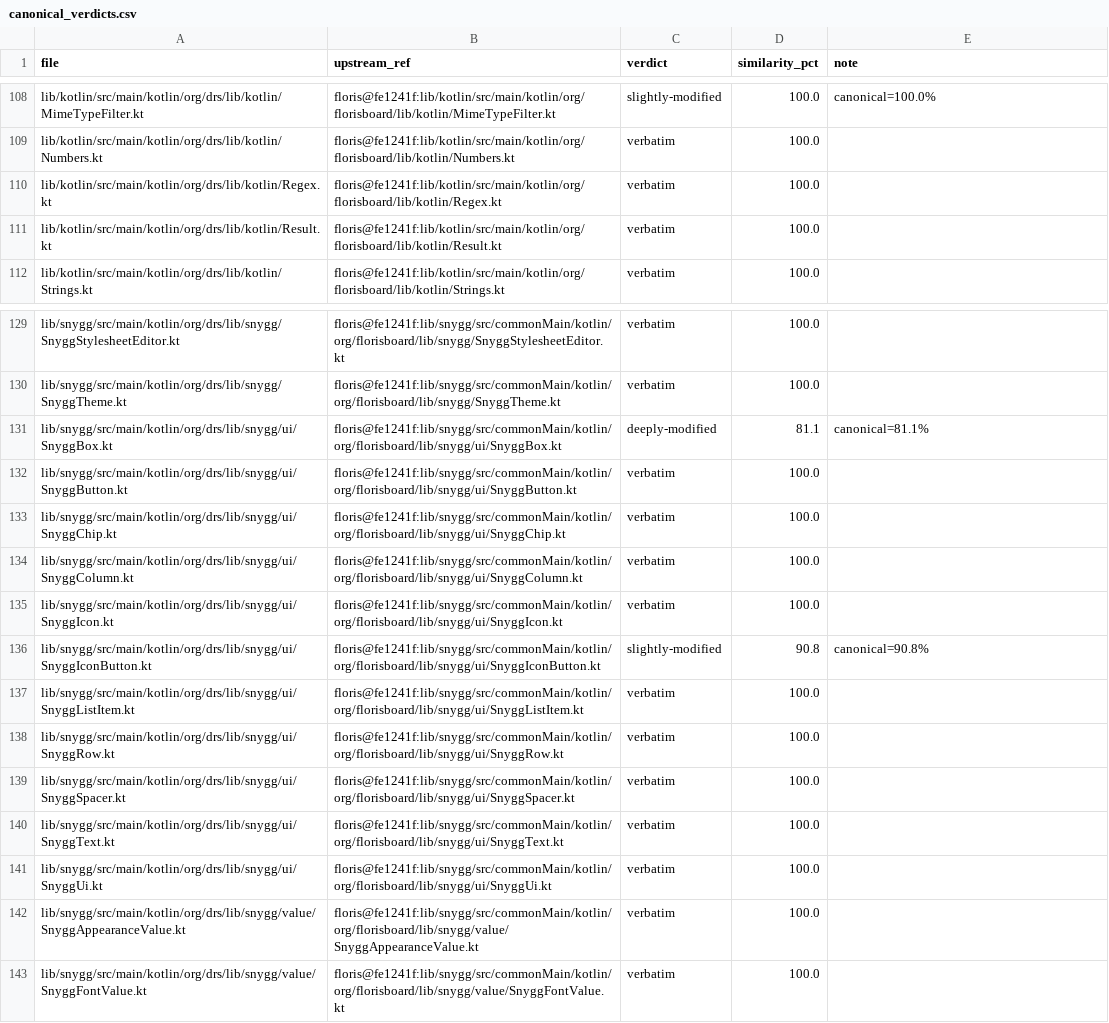
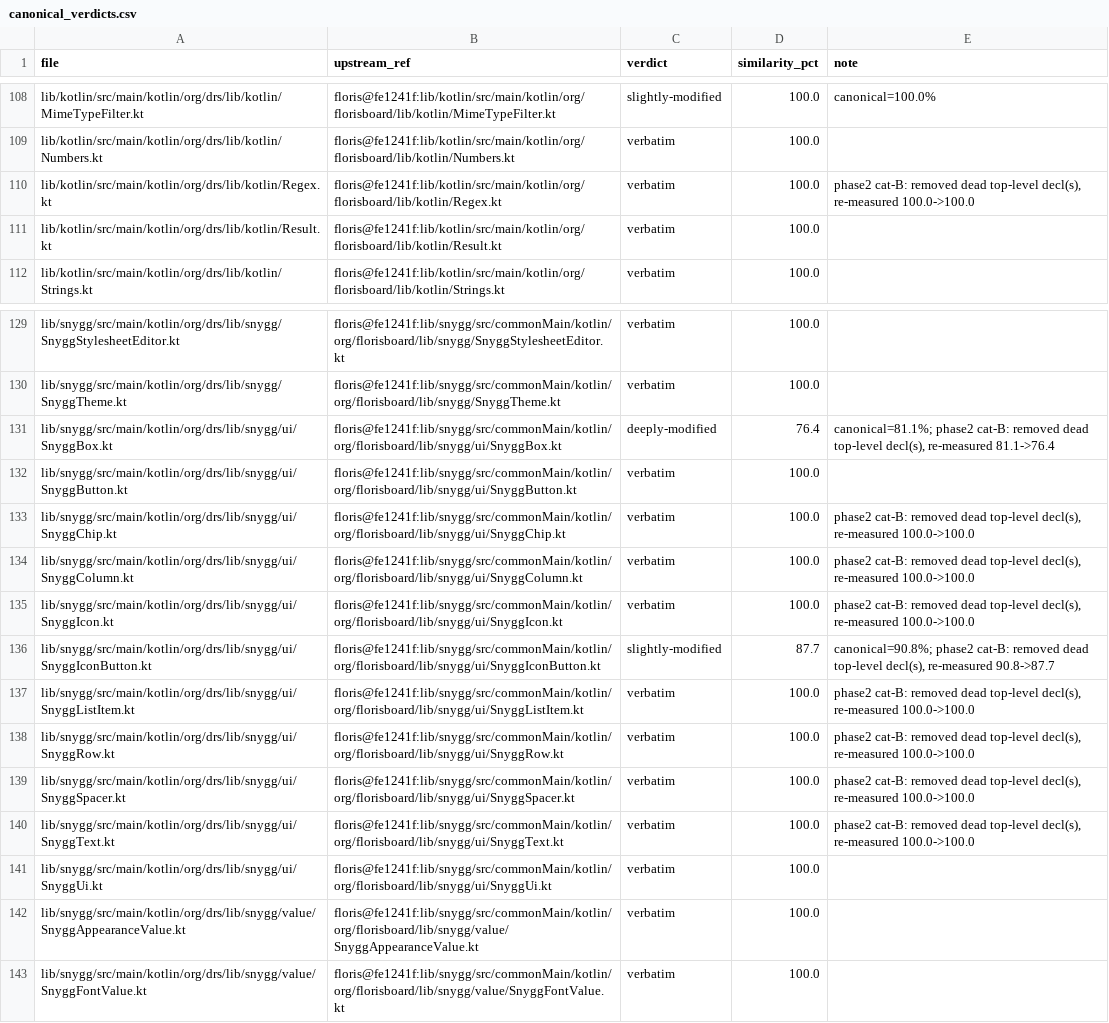
Before and after one commit to CTO-DRS/DRS-Smart-Keyboard, a CSV file: tools/cleanup/measurements/canonical_verdicts.csv, drawn as a sheet; only a part is shown, gaps mark what is left out.

Commit message:
2e. phase2-closure: إغلاق المرحلة 2 — فئة أ=1 ملف(146)، فئة ب=10 تعريفات(296)، فئة ج=0 (المترجم لا يصدر never-used — مثبت بالاستقصاء + مسح ذاتي شامل) — الكاشف الختامي 196→185 صفر يتيم جديد — الجدول الكانوني معاد قياسه — WORKLOG جداول القتل والأيتام والمزلقات 15-18 — إجمالي الميت المقتول 442 سطراً

```diff
--- a/tools/cleanup/measurements/canonical_verdicts.csv
+++ b/tools/cleanup/measurements/canonical_verdicts.csv
@@ -109,3 +109,3 @@ lib/kotlin/src/main/kotlin/org/drs/lib/kotlin/MimeTypeFilter.kt,floris@fe1241f:l
 lib/kotlin/src/main/kotlin/org/drs/lib/kotlin/Numbers.kt,floris@fe1241f:lib/kotlin/src/main/kotlin/org/florisboard/lib/kotlin/Numbers.kt,verbatim,100.0,
-lib/kotlin/src/main/kotlin/org/drs/lib/kotlin/Regex.kt,floris@fe1241f:lib/kotlin/src/main/kotlin/org/florisboard/lib/kotlin/Regex.kt,verbatim,100.0,
+lib/kotlin/src/main/kotlin/org/drs/lib/kotlin/Regex.kt,floris@fe1241f:lib/kotlin/src/main/kotlin/org/florisboard/lib/kotlin/Regex.kt,verbatim,100.0,"phase2 cat-B: removed dead top-level decl(s), re-measured 100.0->100.0"
 lib/kotlin/src/main/kotlin/org/drs/lib/kotlin/Result.kt,floris@fe1241f:lib/kotlin/src/main/kotlin/org/florisboard/lib/kotlin/Result.kt,verbatim,100.0,
@@ -130,12 +130,12 @@ lib/snygg/src/main/kotlin/org/drs/lib/snygg/SnyggStylesheetEditor.kt,floris@fe12
 lib/snygg/src/main/kotlin/org/drs/lib/snygg/SnyggTheme.kt,floris@fe1241f:lib/snygg/src/commonMain/kotlin/org/florisboard/lib/snygg/SnyggTheme.kt,verbatim,100.0,
-lib/snygg/src/main/kotlin/org/drs/lib/snygg/ui/SnyggBox.kt,floris@fe1241f:lib/snygg/src/commonMain/kotlin/org/florisboard/lib/snygg/ui/SnyggBox.kt,deeply-modified,81.1,canonical=81.1%
+lib/snygg/src/main/kotlin/org/drs/lib/snygg/ui/SnyggBox.kt,floris@fe1241f:lib/snygg/src/commonMain/kotlin/org/florisboard/lib/snygg/ui/SnyggBox.kt,deeply-modified,76.4,"canonical=81.1%; phase2 cat-B: removed dead top-level decl(s), re-measured 81.1->76.4"
 lib/snygg/src/main/kotlin/org/drs/lib/snygg/ui/SnyggButton.kt,floris@fe1241f:lib/snygg/src/commonMain/kotlin/org/florisboard/lib/snygg/ui/SnyggButton.kt,verbatim,100.0,
-lib/snygg/src/main/kotlin/org/drs/lib/snygg/ui/SnyggChip.kt,floris@fe1241f:lib/snygg/src/commonMain/kotlin/org/florisboard/lib/snygg/ui/SnyggChip.kt,verbatim,100.0,
-lib/snygg/src/main/kotlin/org/drs/lib/snygg/ui/SnyggColumn.kt,floris@fe1241f:lib/snygg/src/commonMain/kotlin/org/florisboard/lib/snygg/ui/SnyggColumn.kt,verbatim,100.0,
-lib/snygg/src/main/kotlin/org/drs/lib/snygg/ui/SnyggIcon.kt,floris@fe1241f:lib/snygg/src/commonMain/kotlin/org/florisboard/lib/snygg/ui/SnyggIcon.kt,verbatim,100.0,
-lib/snygg/src/main/kotlin/org/drs/lib/snygg/ui/SnyggIconButton.kt,floris@fe1241f:lib/snygg/src/commonMain/kotlin/org/florisboard/lib/snygg/ui/SnyggIconButton.kt,slightly-modified,90.8,canonical=90.8%
-lib/snygg/src/main/kotlin/org/drs/lib/snygg/ui/SnyggListItem.kt,floris@fe1241f:lib/snygg/src/commonMain/kotlin/org/florisboard/lib/snygg/ui/SnyggListItem.kt,verbatim,100.0,
-lib/snygg/src/main/kotlin/org/drs/lib/snygg/ui/SnyggRow.kt,floris@fe1241f:lib/snygg/src/commonMain/kotlin/org/florisboard/lib/snygg/ui/SnyggRow.kt,verbatim,100.0,
-lib/snygg/src/main/kotlin/org/drs/lib/snygg/ui/SnyggSpacer.kt,floris@fe1241f:lib/snygg/src/commonMain/kotlin/org/florisboard/lib/snygg/ui/SnyggSpacer.kt,verbatim,100.0,
-lib/snygg/src/main/kotlin/org/drs/lib/snygg/ui/SnyggText.kt,floris@fe1241f:lib/snygg/src/commonMain/kotlin/org/florisboard/lib/snygg/ui/SnyggText.kt,verbatim,100.0,
+lib/snygg/src/main/kotlin/org/drs/lib/snygg/ui/SnyggChip.kt,floris@fe1241f:lib/snygg/src/commonMain/kotlin/org/florisboard/lib/snygg/ui/SnyggChip.kt,verbatim,100.0,"phase2 cat-B: removed dead top-level decl(s), re-measured 100.0->100.0"
+lib/snygg/src/main/kotlin/org/drs/lib/snygg/ui/SnyggColumn.kt,floris@fe1241f:lib/snygg/src/commonMain/kotlin/org/florisboard/lib/snygg/ui/SnyggColumn.kt,verbatim,100.0,"phase2 cat-B: removed dead top-level decl(s), re-measured 100.0->100.0"
+lib/snygg/src/main/kotlin/org/drs/lib/snygg/ui/SnyggIcon.kt,floris@fe1241f:lib/snygg/src/commonMain/kotlin/org/florisboard/lib/snygg/ui/SnyggIcon.kt,verbatim,100.0,"phase2 cat-B: removed dead top-level decl(s), re-measured 100.0->100.0"
+lib/snygg/src/main/kotlin/org/drs/lib/snygg/ui/SnyggIconButton.kt,floris@fe1241f:lib/snygg/src/commonMain/kotlin/org/florisboard/lib/snygg/ui/SnyggIconButton.kt,slightly-modified,87.7,"canonical=90.8%; phase2 cat-B: removed dead top-level decl(s), re-measured 90.8->87.7"
+lib/snygg/src/main/kotlin/org/drs/lib/snygg/ui/SnyggListItem.kt,floris@fe1241f:lib/snygg/src/commonMain/kotlin/org/florisboard/lib/snygg/ui/SnyggListItem.kt,verbatim,100.0,"phase2 cat-B: removed dead top-level decl(s), re-measured 100.0->100.0"
+lib/snygg/src/main/kotlin/org/drs/lib/snygg/ui/SnyggRow.kt,floris@fe1241f:lib/snygg/src/commonMain/kotlin/org/florisboard/lib/snygg/ui/SnyggRow.kt,verbatim,100.0,"phase2 cat-B: removed dead top-level decl(s), re-measured 100.0->100.0"
+lib/snygg/src/main/kotlin/org/drs/lib/snygg/ui/SnyggSpacer.kt,floris@fe1241f:lib/snygg/src/commonMain/kotlin/org/florisboard/lib/snygg/ui/SnyggSpacer.kt,verbatim,100.0,"phase2 cat-B: removed dead top-level decl(s), re-measured 100.0->100.0"
+lib/snygg/src/main/kotlin/org/drs/lib/snygg/ui/SnyggText.kt,floris@fe1241f:lib/snygg/src/commonMain/kotlin/org/florisboard/lib/snygg/ui/SnyggText.kt,verbatim,100.0,"phase2 cat-B: removed dead top-level decl(s), re-measured 100.0->100.0"
 lib/snygg/src/main/kotlin/org/drs/lib/snygg/ui/SnyggUi.kt,floris@fe1241f:lib/snygg/src/commonMain/kotlin/org/florisboard/lib/snygg/ui/SnyggUi.kt,verbatim,100.0,
```
Also changed, not shown: 6 other files.
